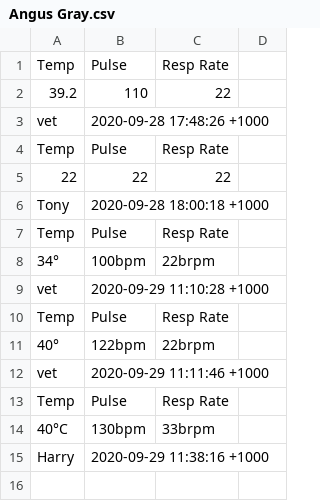
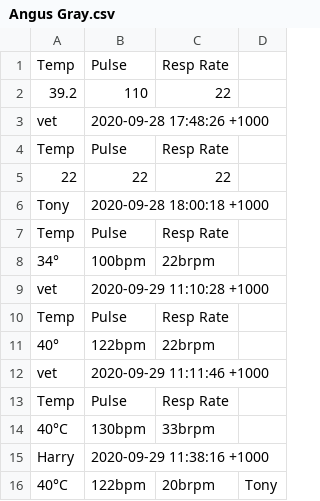
Before and after one commit to Ashlie-G/T1A3_2, a CSV file: Documents/assessment/AshlieGray _T1A3_2/src/Angus Gray.csv, drawn as a sheet; the diff names each change by its address in the sheet, - before the commit and + after, or states it on an @@ line.

```diff
--- a/Documents/assessment/AshlieGray _T1A3_2/src/Angus Gray.csv
+++ b/Documents/assessment/AshlieGray _T1A3_2/src/Angus Gray.csv
+row 16: 40°C | 122bpm | 20brpm | Tony
```
Also changed, not shown: Documents/assessment/AshlieGray _T1A3_2/src/Patients.csv, 7 other files.
